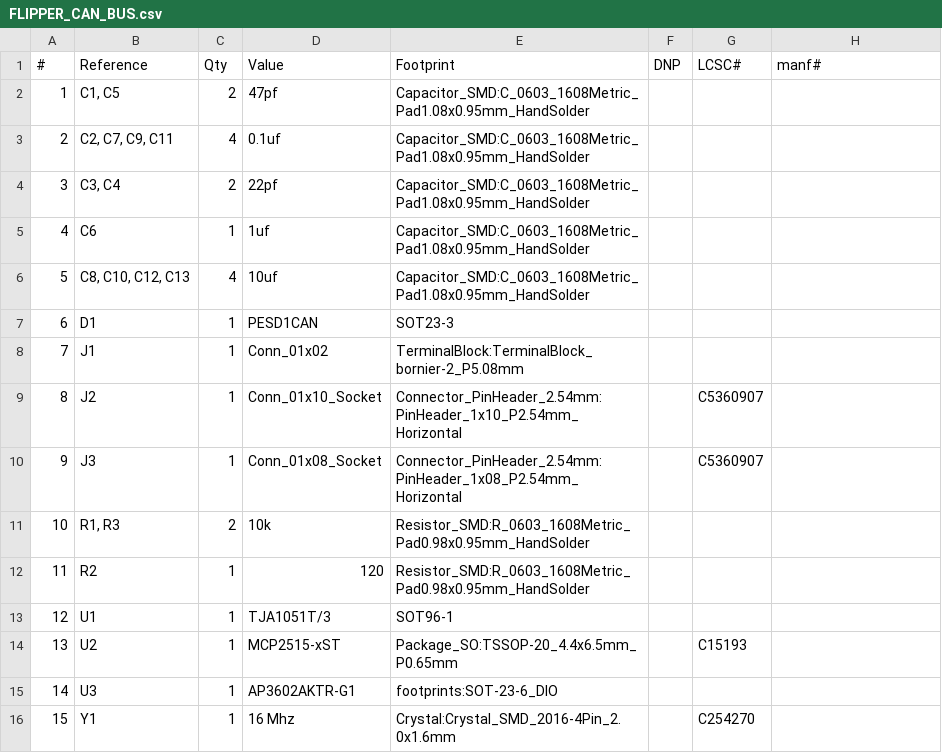
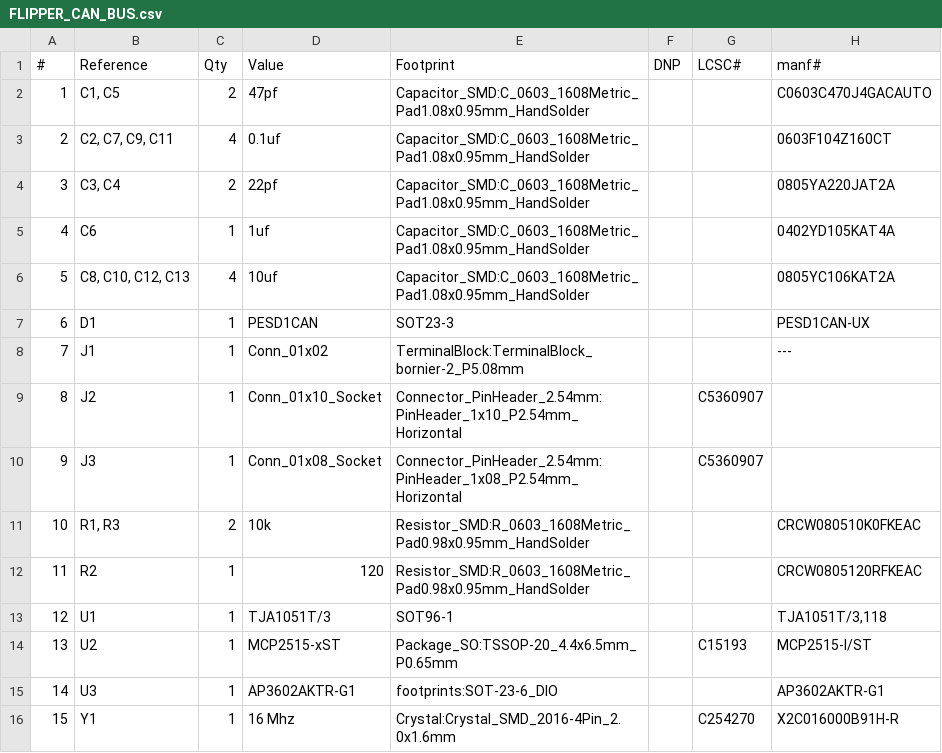
Before and after one commit to ElectronicCats/flipper-addons, a CSV file: FLIPPER_CAN_BUS/FLIPPER_CAN_BUS.csv, drawn as a sheet; the diff names each change by its address in the sheet, - before the commit and + after, or states it on an @@ line.

```diff
--- a/FLIPPER_CAN_BUS/FLIPPER_CAN_BUS.csv
+++ b/FLIPPER_CAN_BUS/FLIPPER_CAN_BUS.csv
-H2 (manf#): (empty)
+H2 (manf#): C0603C470J4GACAUTO
-H3 (manf#): (empty)
+H3 (manf#): 0603F104Z160CT
-H4 (manf#): (empty)
+H4 (manf#): 0805YA220JAT2A
-H5 (manf#): (empty)
+H5 (manf#): 0402YD105KAT4A
-H6 (manf#): (empty)
+H6 (manf#): 0805YC106KAT2A
-H7 (manf#): (empty)
+H7 (manf#): PESD1CAN-UX
-H8 (manf#): (empty)
+H8 (manf#): ---
-H11 (manf#): (empty)
+H11 (manf#): CRCW080510K0FKEAC
-H12 (manf#): (empty)
+H12 (manf#): CRCW0805120RFKEAC
-H13 (manf#): (empty)
+H13 (manf#): TJA1051T/3,118
-H14 (manf#): (empty)
+H14 (manf#): MCP2515-I/ST
-H15 (manf#): (empty)
+H15 (manf#): AP3602AKTR-G1
-H16 (manf#): (empty)
+H16 (manf#): X2C016000B91H-R
```
Also changed, not shown: 1 other file.
